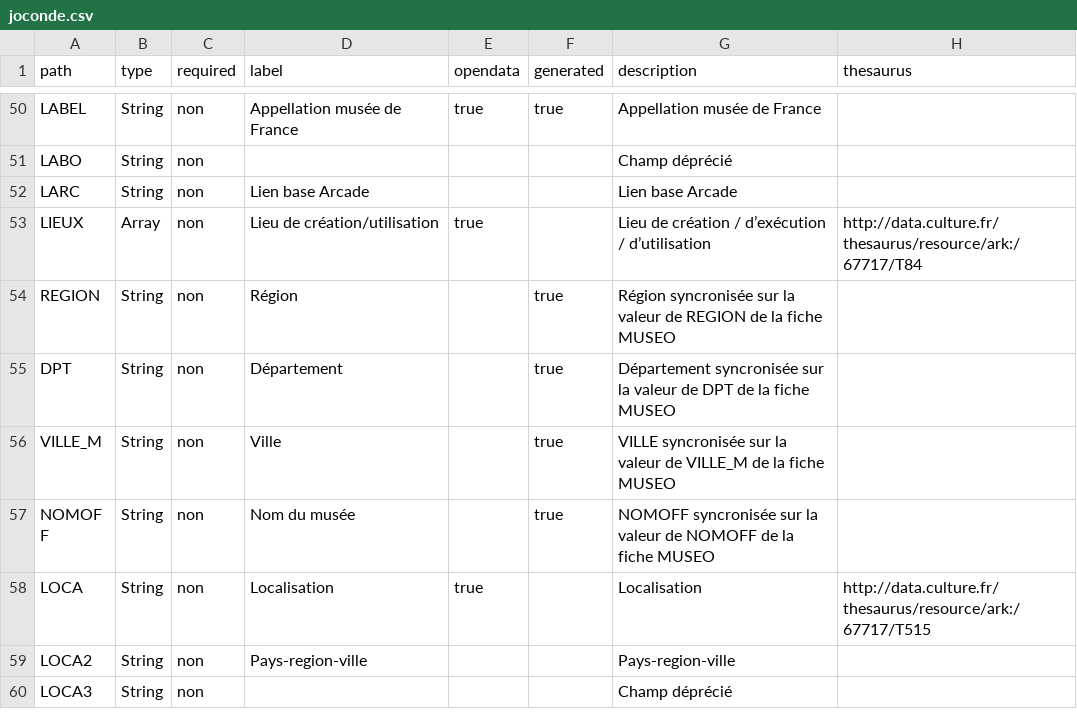
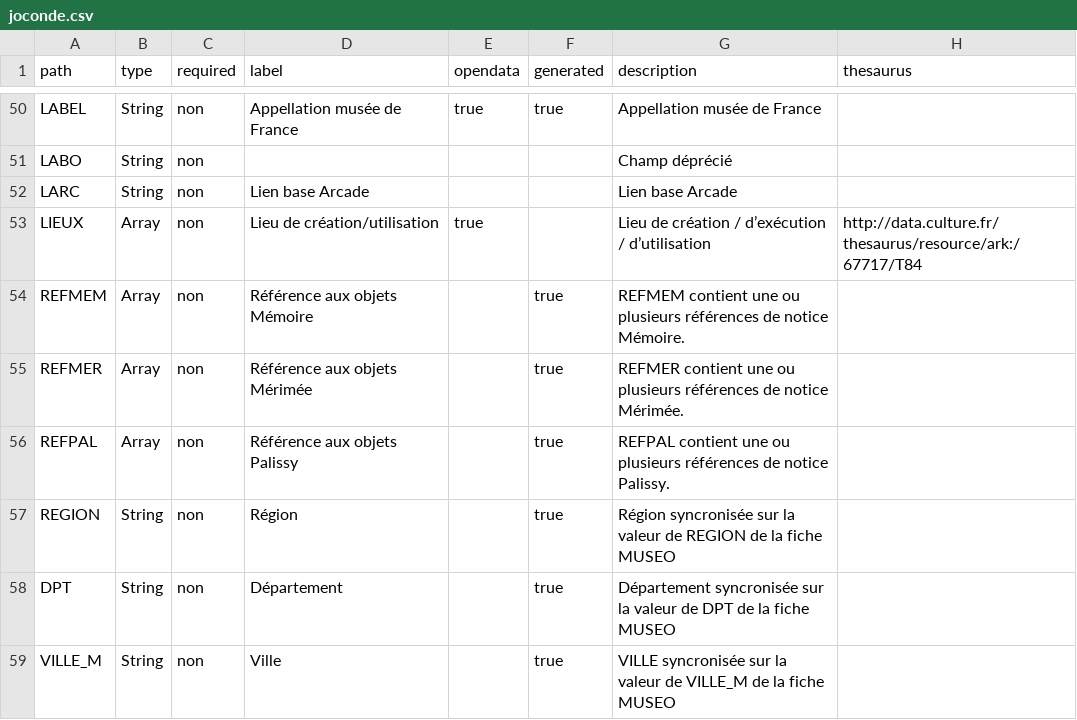
Before and after one commit to betagouv/pop, a CSV file: apps/api/csv/joconde.csv, drawn as a sheet; only a part is shown, gaps mark what is left out; the shorter side is filled out with more unchanged rows.

```diff
--- a/apps/api/csv/joconde.csv
+++ b/apps/api/csv/joconde.csv
@@ -53,2 +53,5 @@ path,type,required,label,opendata,generated,description,thesaurus
 "LIEUX","Array","non","Lieu de création/utilisation","true","","Lieu de création / d’exécution / d’utilisation","http://data.culture.fr/thesaurus/resource/ark:/67717/T84"
+"REFMEM","Array","non","Référence aux objets Mémoire","","true","REFMEM contient une ou plusieurs références de notice Mémoire.",""
+"REFMER","Array","non","Référence aux objets Mérimée","","true","REFMER contient une ou plusieurs références de notice Mérimée.",""
+"REFPAL","Array","non","Référence aux objets Palissy","","true","REFPAL contient une ou plusieurs références de notice Palissy.",""
 "REGION","String","non","Région","","true","Région syncronisée sur la valeur de REGION de la fiche MUSEO",""
```
Also changed, not shown: apps/api/csv/memoire.csv, apps/api/csv/merimee.csv, 14 other files.
